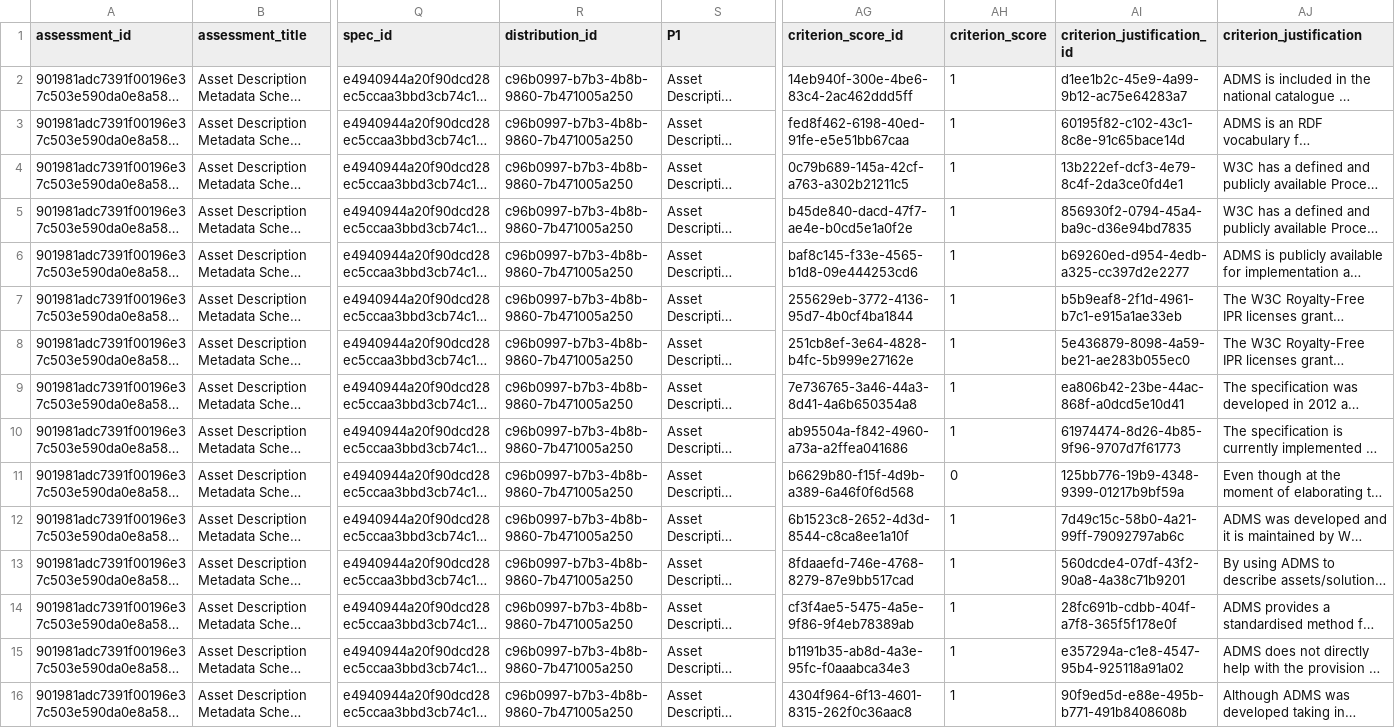
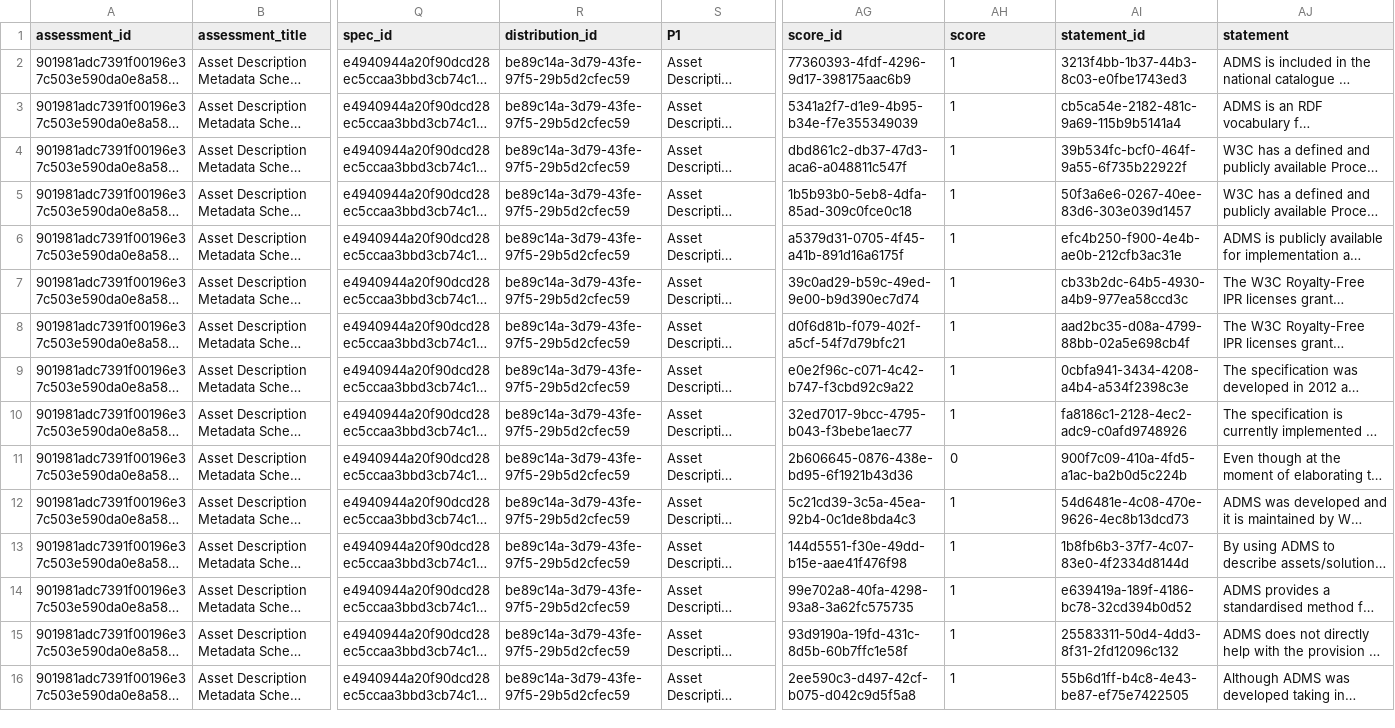
Before and after one commit to paulakeen/CAMSS-Ontology, a CSV file: kg/out/csv/EIF-3.1.0-901981adc7391f00196e37c503e590da0e8a58b0418d1eb3f620fef747da8d31.csv, drawn as a sheet; only a part is shown, gaps mark what is left out; long unchanged cells end in …; the diff covers the shown part only; the diff names each change by its address in the sheet, - before the commit and + after, or states it on an @@ line.

Commit message:
Assessment Transformer Complete

```diff
--- a/kg/out/csv/EIF-3.1.0-901981adc7391f00196e37c503e590da0e8a58b0418d1eb3f620fef747da8d31.csv
+++ b/kg/out/csv/EIF-3.1.0-901981adc7391f00196e37c503e590da0e8a58b0418d1eb3f620fef747da8d31.csv
-AG1: criterion_score_id
+AG1: score_id
-AH1: criterion_score
+AH1: score
-AI1: criterion_justification_id
+AI1: statement_id
-AJ1: criterion_justification
+AJ1: statement
-R2:R16 (distribution_id): c96b0997-b7b3-4b8b-9860-7b471005a250
+R2:R16 (distribution_id): be89c14a-3d79-43fe-97f5-29b5d2cfec59
-AG2 (score_id): 14eb940f-300e-4be6-83c4-2ac462ddd5ff
+AG2 (score_id): 77360393-4fdf-4296-9d17-398175aac6b9
-AI2 (statement_id): d1ee1b2c-45e9-4a99-9b12-ac75e64283a7
+AI2 (statement_id): 3213f4bb-1b37-44b3-8c03-e0fbe1743ed3
-AG3 (score_id): fed8f462-6198-40ed-91fe-e5e51bb67caa
+AG3 (score_id): 5341a2f7-d1e9-4b95-b34e-f7e355349039
-AI3 (statement_id): 60195f82-c102-43c1-8c8e-91c65bace14d
+AI3 (statement_id): cb5ca54e-2182-481c-9a69-115b9b5141a4
-AG4 (score_id): 0c79b689-145a-42cf-a763-a302b21211c5
+AG4 (score_id): dbd861c2-db37-47d3-aca6-a048811c547f
-AI4 (statement_id): 13b222ef-dcf3-4e79-8c4f-2da3ce0fd4e1
+AI4 (statement_id): 39b534fc-bcf0-464f-9a55-6f735b22922f
-AG5 (score_id): b45de840-dacd-47f7-ae4e-b0cd5e1a0f2e
+AG5 (score_id): 1b5b93b0-5eb8-4dfa-85ad-309c0fce0c18
-AI5 (statement_id): 856930f2-0794-45a4-ba9c-d36e94bd7835
+AI5 (statement_id): 50f3a6e6-0267-40ee-83d6-303e039d1457
-AG6 (score_id): baf8c145-f33e-4565-b1d8-09e444253cd6
+AG6 (score_id): a5379d31-0705-4f45-a41b-891d16a6175f
-AI6 (statement_id): b69260ed-d954-4edb-a325-cc397d2e2277
+AI6 (statement_id): efc4b250-f900-4e4b-ae0b-212cfb3ac31e
-AG7 (score_id): 255629eb-3772-4136-95d7-4b0cf4ba1844
+AG7 (score_id): 39c0ad29-b59c-49ed-9e00-b9d390ec7d74
-AI7 (statement_id): b5b9eaf8-2f1d-4961-b7c1-e915a1ae33eb
+AI7 (statement_id): cb33b2dc-64b5-4930-a4b9-977ea58ccd3c
-AG8 (score_id): 251cb8ef-3e64-4828-b4fc-5b999e27162e
+AG8 (score_id): d0f6d81b-f079-402f-a5cf-54f7d79bfc21
-AI8 (statement_id): 5e436879-8098-4a59-be21-ae283b055ec0
+AI8 (statement_id): aad2bc35-d08a-4799-88bb-02a5e698cb4f
-AG9 (score_id): 7e736765-3a46-44a3-8d41-4a6b650354a8
+AG9 (score_id): e0e2f96c-c071-4c42-b747-f3cbd92c9a22
-AI9 (statement_id): ea806b42-23be-44ac-868f-a0dcd5e10d41
+AI9 (statement_id): 0cbfa941-3434-4208-a4b4-a534f2398c3e
-AG10 (score_id): ab95504a-f842-4960-a73a-a2ffea041686
+AG10 (score_id): 32ed7017-9bcc-4795-b043-f3bebe1aec77
-AI10 (statement_id): 61974474-8d26-4b85-9f96-9707d7f61773
+AI10 (statement_id): fa8186c1-2128-4ec2-adc9-c0afd9748926
-AG11 (score_id): b6629b80-f15f-4d9b-a389-6a46f0f6d568
+AG11 (score_id): 2b606645-0876-438e-bd95-6f1921b43d36
-AI11 (statement_id): 125bb776-19b9-4348-9399-01217b9bf59a
+AI11 (statement_id): 900f7c09-410a-4fd5-a1ac-ba2b0d5c224b
-AG12 (score_id): 6b1523c8-2652-4d3d-8544-c8ca8ee1a10f
+AG12 (score_id): 5c21cd39-3c5a-45ea-92b4-0c1de8bda4c3
-AI12 (statement_id): 7d49c15c-58b0-4a21-99ff-79092797ab6c
+AI12 (statement_id): 54d6481e-4c08-470e-9626-4ec8b13dcd73
-AG13 (score_id): 8fdaaefd-746e-4768-8279-87e9bb517cad
+AG13 (score_id): 144d5551-f30e-49dd-b15e-aae41f476f98
-AI13 (statement_id): 560dcde4-07df-43f2-90a8-4a38c71b9201
+AI13 (statement_id): 1b8fb6b3-37f7-4c07-83e0-4f2334d8144d
-AG14 (score_id): cf3f4ae5-5475-4a5e-9f86-9f4eb78389ab
+AG14 (score_id): 99e702a8-40fa-4298-93a8-3a62fc575735
-AI14 (statement_id): 28fc691b-cdbb-404f-a7f8-365f5f178e0f
+AI14 (statement_id): e639419a-189f-4186-bc78-32cd394b0d52
-AG15 (score_id): b1191b35-ab8d-4a3e-95fc-f0aaabca34e3
+AG15 (score_id): 93d9190a-19fd-431c-8d5b-60b7ffc1e58f
-AI15 (statement_id): e357294a-c1e8-4547-95b4-925118a91a02
+AI15 (statement_id): 25583311-50d4-4dd3-8f31-2fd12096c132
-AG16 (score_id): 4304f964-6f13-4601-8315-262f0c36aac8
+AG16 (score_id): 2ee590c3-d497-42cf-b075-d042c9d5f5a8
-AI16 (statement_id): 90f9ed5d-e88e-495b-b771-491b8408608b
+AI16 (statement_id): 55b6d1ff-b4c8-4e43-be87-ef75e7422505
```
Also changed, not shown: 72 edited cells elsewhere in this file, 3 other files.
